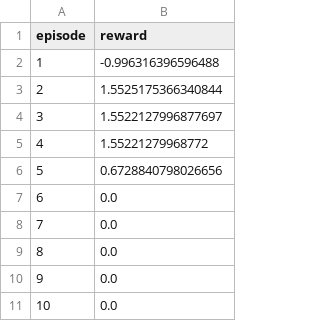
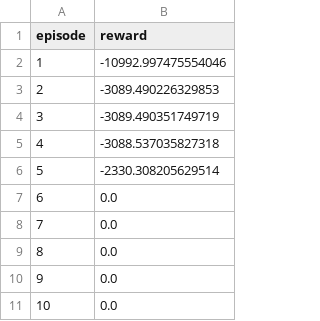
Before and after one commit to mubashirsalim88/rl_cygnus, a CSV file: models/training_history_5m.csv, drawn as a sheet; only a part is shown.

Commit message:
new archtecture gave negative reward

```diff
--- a/models/training_history_5m.csv
+++ b/models/training_history_5m.csv
@@ -1,7 +1,7 @@
 episode,reward
-1,-0.996316396596488
-2,1.5525175366340844
-3,1.5522127996877697
-4,1.55221279968772
-5,0.6728840798026656
+1,-10992.997475554046
+2,-3089.490226329853
+3,-3089.490351749719
+4,-3088.537035827318
+5,-2330.308205629514
 6,0.0
```
Also changed, not shown: 4 other files.
